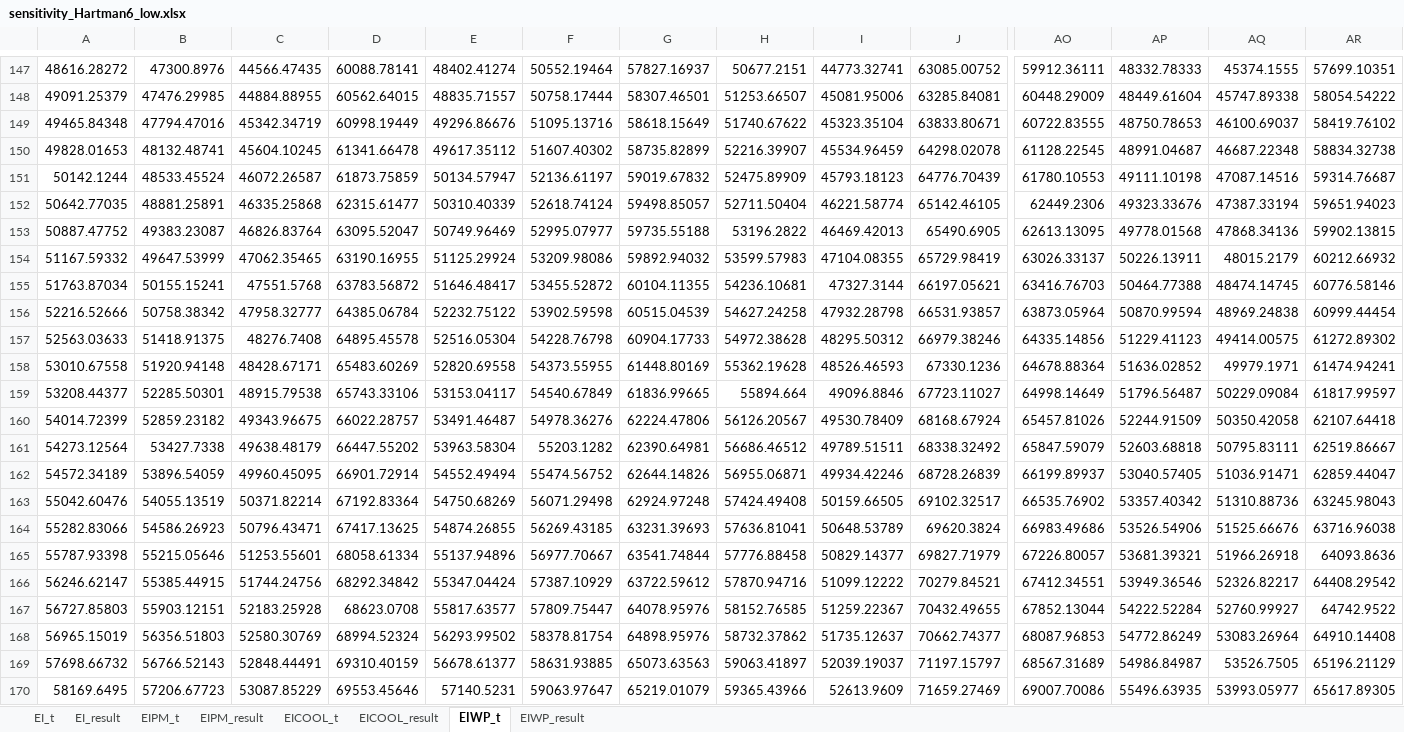
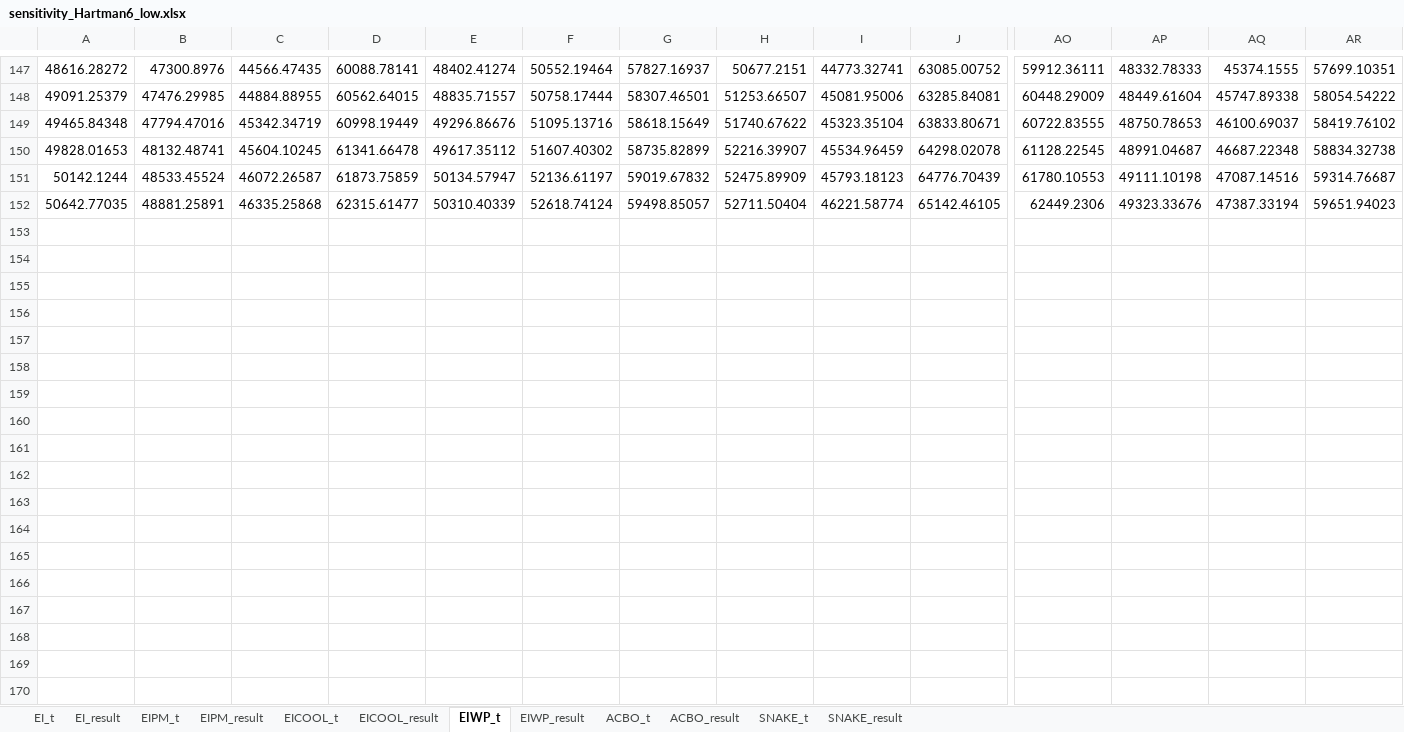
Before and after one commit to Ryan-Liang19/CAPBO, an Excel workbook: sensitivity_Hartman6_low.xlsx, sheet EIWP_t, drawn as a sheet; only a part is shown, gaps mark what is left out; values as stored, in another font and other column widths than the file's, no borders; rows hold the shown columns only; the diff covers the shown part only; the diff names each change by its address in the sheet, - before the commit and + after, or states it on an @@ line.

```diff
--- a/sensitivity_Hartman6_low.xlsx (sheet EIWP_t)
+++ b/sensitivity_Hartman6_low.xlsx (sheet EIWP_t)
+sheet tab: ACBO_t
+sheet tab: ACBO_result
+sheet tab: SNAKE_t
+sheet tab: SNAKE_result
-row 153: 50887.47752 | 49383.23087 | 46826.83764 | 63095.52047 | 50749.96469 | 52995.07977 | 59735.55188 | 53196.2822 | 46469.42013 | 65490.6905 | 62613.13095 | 49778.01568 | 47868.34136 | 59902.13815
-row 154: 51167.59332 | 49647.53999 | 47062.35465 | 63190.16955 | 51125.29924 | 53209.98086 | 59892.94032 | 53599.57983 | 47104.08355 | 65729.98419 | 63026.33137 | 50226.13911 | 48015.2179 | 60212.66932
-row 155: 51763.87034 | 50155.15241 | 47551.5768 | 63783.56872 | 51646.48417 | 53455.52872 | 60104.11355 | 54236.10681 | 47327.3144 | 66197.05621 | 63416.76703 | 50464.77388 | 48474.14745 | 60776.58146
-row 156: 52216.52666 | 50758.38342 | 47958.32777 | 64385.06784 | 52232.75122 | 53902.59598 | 60515.04539 | 54627.24258 | 47932.28798 | 66531.93857 | 63873.05964 | 50870.99594 | 48969.24838 | 60999.44454
-row 157: 52563.03633 | 51418.91375 | 48276.7408 | 64895.45578 | 52516.05304 | 54228.76798 | 60904.17733 | 54972.38628 | 48295.50312 | 66979.38246 | 64335.14856 | 51229.41123 | 49414.00575 | 61272.89302
-row 158: 53010.67558 | 51920.94148 | 48428.67171 | 65483.60269 | 52820.69558 | 54373.55955 | 61448.80169 | 55362.19628 | 48526.46593 | 67330.1236 | 64678.88364 | 51636.02852 | 49979.1971 | 61474.94241
-row 159: 53208.44377 | 52285.50301 | 48915.79538 | 65743.33106 | 53153.04117 | 54540.67849 | 61836.99665 | 55894.664 | 49096.8846 | 67723.11027 | 64998.14649 | 51796.56487 | 50229.09084 | 61817.99597
-row 160: 54014.72399 | 52859.23182 | 49343.96675 | 66022.28757 | 53491.46487 | 54978.36276 | 62224.47806 | 56126.20567 | 49530.78409 | 68168.67924 | 65457.81026 | 52244.91509 | 50350.42058 | 62107.64418
-row 161: 54273.12564 | 53427.7338 | 49638.48179 | 66447.55202 | 53963.58304 | 55203.1282 | 62390.64981 | 56686.46512 | 49789.51511 | 68338.32492 | 65847.59079 | 52603.68818 | 50795.83111 | 62519.86667
-row 162: 54572.34189 | 53896.54059 | 49960.45095 | 66901.72914 | 54552.49494 | 55474.56752 | 62644.14826 | 56955.06871 | 49934.42246 | 68728.26839 | 66199.89937 | 53040.57405 | 51036.91471 | 62859.44047
-row 163: 55042.60476 | 54055.13519 | 50371.82214 | 67192.83364 | 54750.68269 | 56071.29498 | 62924.97248 | 57424.49408 | 50159.66505 | 69102.32517 | 66535.76902 | 53357.40342 | 51310.88736 | 63245.98043
-row 164: 55282.83066 | 54586.26923 | 50796.43471 | 67417.13625 | 54874.26855 | 56269.43185 | 63231.39693 | 57636.81041 | 50648.53789 | 69620.3824 | 66983.49686 | 53526.54906 | 51525.66676 | 63716.96038
-row 165: 55787.93398 | 55215.05646 | 51253.55601 | 68058.61334 | 55137.94896 | 56977.70667 | 63541.74844 | 57776.88458 | 50829.14377 | 69827.71979 | 67226.80057 | 53681.39321 | 51966.26918 | 64093.8636
-row 166: 56246.62147 | 55385.44915 | 51744.24756 | 68292.34842 | 55347.04424 | 57387.10929 | 63722.59612 | 57870.94716 | 51099.12222 | 70279.84521 | 67412.34551 | 53949.36546 | 52326.82217 | 64408.29542
-row 167: 56727.85803 | 55903.12151 | 52183.25928 | 68623.0708 | 55817.63577 | 57809.75447 | 64078.95976 | 58152.76585 | 51259.22367 | 70432.49655 | 67852.13044 | 54222.52284 | 52760.99927 | 64742.9522
-row 168: 56965.15019 | 56356.51803 | 52580.30769 | 68994.52324 | 56293.99502 | 58378.81754 | 64898.95976 | 58732.37862 | 51735.12637 | 70662.74377 | 68087.96853 | 54772.86249 | 53083.26964 | 64910.14408
-row 169: 57698.66732 | 56766.52143 | 52848.44491 | 69310.40159 | 56678.61377 | 58631.93885 | 65073.63563 | 59063.41897 | 52039.19037 | 71197.15797 | 68567.31689 | 54986.84987 | 53526.7505 | 65196.21129
-row 170: 58169.6495 | 57206.67723 | 53087.85229 | 69553.45646 | 57140.5231 | 59063.97647 | 65219.01079 | 59365.43966 | 52613.9609 | 71659.27469 | 69007.70086 | 55496.63935 | 53993.05977 | 65617.89305
```
Also changed, not shown: 32 removed rows elsewhere in this sheet, sheet EI_t, sheet EI_result, sheet EIWP_result, sensitivity_2dim.xlsx, sensitivity_Ackley_high.xlsx, 8 other files.
